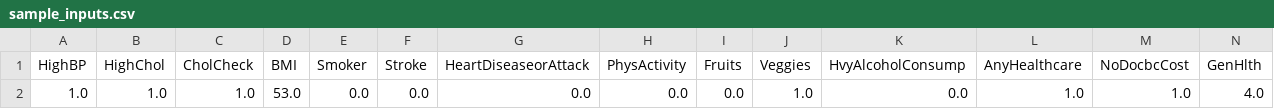
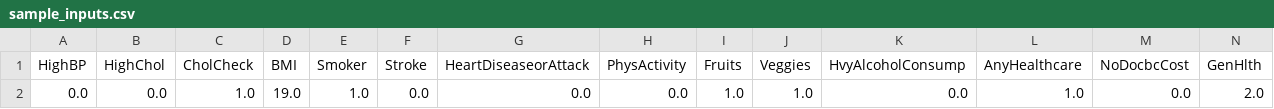
Before and after one commit to mahnoor-2052/Full-stack-ML-application, a CSV file: data/sample_inputs.csv, drawn as a sheet; only a part is shown; removed rows and columns are numbered as before the commit, all else as after; rows hold the shown columns only; the diff names each change by its address in the sheet, - before the commit and + after, or states it on an @@ line.

Commit message:
Train on full BRFSS dataset with SMOTE, as in the paper

```diff
--- a/data/sample_inputs.csv
+++ b/data/sample_inputs.csv
-row 2: 1.0 | 1.0 | 1.0 | 53.0 | 0.0 | 0.0 | 0.0 | 0.0 | 0.0 | 1.0 | 0.0 | 1.0 | 1.0 | 4.0
+row 2: 0.0 | 0.0 | 1.0 | 19.0 | 1.0 | 0.0 | 0.0 | 0.0 | 1.0 | 1.0 | 0.0 | 1.0 | 0.0 | 2.0
```
Also changed, not shown: 3 other files.
